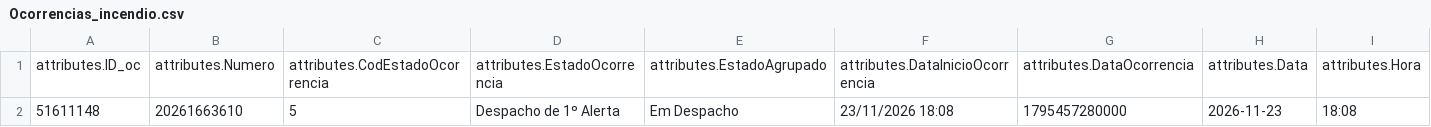
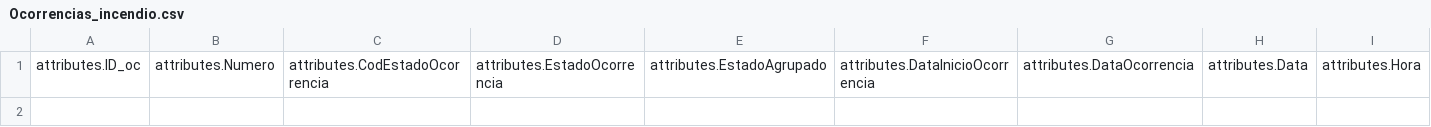
Before and after one commit to CatiaBarros/occurrence-data-collector, a CSV file: Ocorrencias_incendio.csv, drawn as a sheet; only a part is shown; rows hold the shown columns only; the diff names each change by its address in the sheet, - before the commit and + after, or states it on an @@ line.

```diff
--- a/Ocorrencias_incendio.csv
+++ b/Ocorrencias_incendio.csv
-row 2: 51611148 | 20261663610 | 5 | Despacho de 1º Alerta | Em Despacho | 23/11/2026 18:08 | 1795457280000 | 2026-11-23 | 18:08
```
Also changed, not shown: Ocorrencias_mau_tempo.csv, dados_prociv_expanded.csv, 1 other file.
